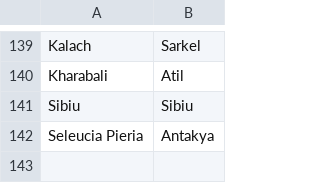
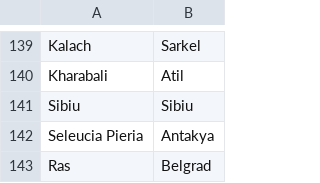
Before and after one commit to crossCiv4/DoC-Cross-Overhaul, a CSV file: Assets/Maps/Translations/Turkish.csv, drawn as a sheet; only a part is shown, gaps mark what is left out.

```diff
--- a/Assets/Maps/Translations/Turkish.csv
+++ b/Assets/Maps/Translations/Turkish.csv
@@ -142 +142,2 @@ Sibiu,Sibiu
 Seleucia Pieria,Antakya
+Ras,Belgrad
```
Also changed, not shown: Assets/Maps/Translations/Russian.csv, 19 other files.
